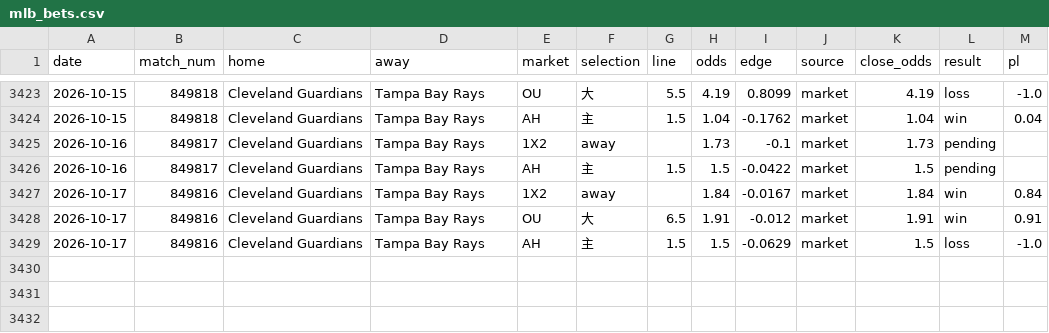
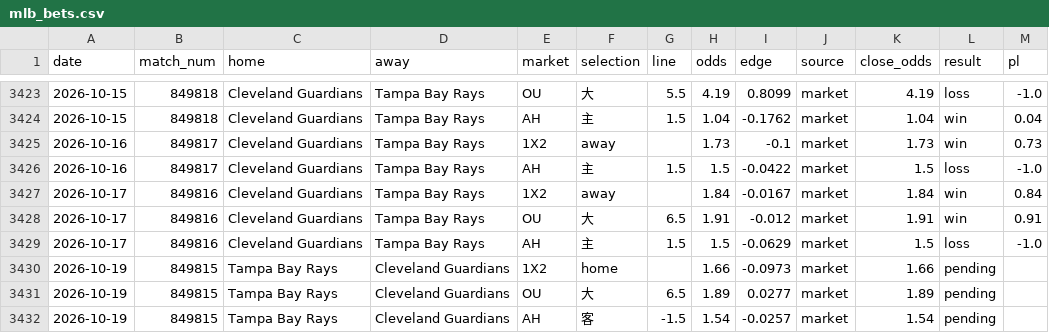
Before and after one commit to c49037027-svg/football, a CSV file: data/mlb_bets.csv, drawn as a sheet; only a part is shown, gaps mark what is left out.

```diff
--- a/data/mlb_bets.csv
+++ b/data/mlb_bets.csv
@@ -3424,4 +3424,4 @@ date,match_num,home,away,market,selection,line,odds,edge,source,close_odds,resul
 2026-10-15,849818,Cleveland Guardians,Tampa Bay Rays,AH,主,1.5,1.04,-0.1762,market,1.04,win,0.04
-2026-10-16,849817,Cleveland Guardians,Tampa Bay Rays,1X2,away,,1.73,-0.1,market,1.73,pending,
-2026-10-16,849817,Cleveland Guardians,Tampa Bay Rays,AH,主,1.5,1.5,-0.0422,market,1.5,pending,
+2026-10-16,849817,Cleveland Guardians,Tampa Bay Rays,1X2,away,,1.73,-0.1,market,1.73,win,0.73
+2026-10-16,849817,Cleveland Guardians,Tampa Bay Rays,AH,主,1.5,1.5,-0.0422,market,1.5,loss,-1.0
 2026-10-17,849816,Cleveland Guardians,Tampa Bay Rays,1X2,away,,1.84,-0.0167,market,1.84,win,0.84
@@ -3429 +3429,4 @@ date,match_num,home,away,market,selection,line,odds,edge,source,close_odds,resul
 2026-10-17,849816,Cleveland Guardians,Tampa Bay Rays,AH,主,1.5,1.5,-0.0629,market,1.5,loss,-1.0
+2026-10-19,849815,Tampa Bay Rays,Cleveland Guardians,1X2,home,,1.66,-0.0973,market,1.66,pending,
+2026-10-19,849815,Tampa Bay Rays,Cleveland Guardians,OU,大,6.5,1.89,0.0277,market,1.89,pending,
+2026-10-19,849815,Tampa Bay Rays,Cleveland Guardians,AH,客,-1.5,1.54,-0.0257,market,1.54,pending,
```
Also changed, not shown: data/mlb.csv, data/mlb_model_bets.csv, 2 other files.
